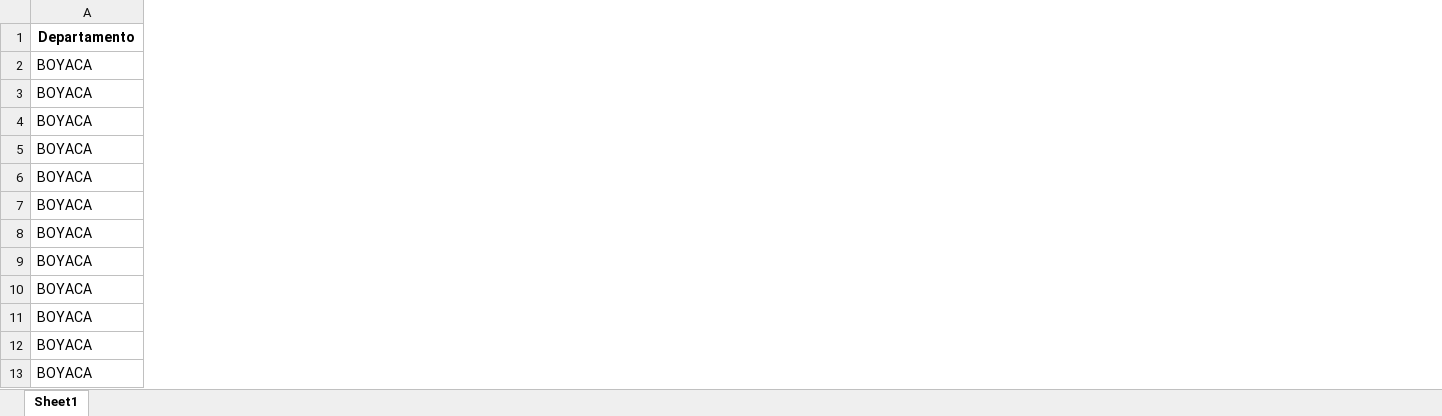
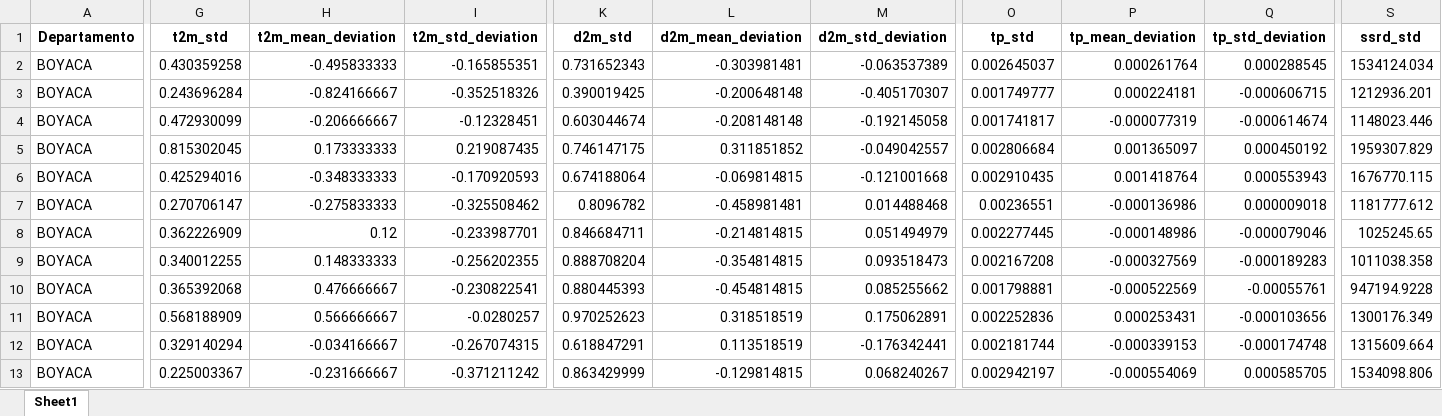
Before and after one commit to spulidov91/clima_cafe_v1, an Excel workbook: Data anual/data_anual_total.xlsx, sheet Sheet1, drawn as a sheet; only a part is shown, gaps mark what is left out; values as stored, in another font and other column widths than the file's, no borders; the diff covers the shown part only; the diff names each change by its address in the sheet, - before the commit and + after, or states it on an @@ line.

```diff
--- a/Data anual/data_anual_total.xlsx (sheet Sheet1)
+++ b/Data anual/data_anual_total.xlsx (sheet Sheet1)
+column G (t2m_std), rows 2-13: 0.430359258 | 0.243696284 | 0.472930099 | 0.815302045 | 0.425294016 | 0.270706147 | 0.362226909 | 0.340012255 | 0.365392068 | 0.568188909 | 0.329140294 | 0.225003367
+column H (t2m_mean_deviation), rows 2-13: -0.495833333 | -0.824166667 | -0.206666667 | 0.173333333 | -0.348333333 | -0.275833333 | 0.12 | 0.148333333 | 0.476666667 | 0.566666667 | -0.034166667 | -0.231666667
+column I (t2m_std_deviation), rows 2-13: -0.165855351 | -0.352518326 | -0.12328451 | 0.219087435 | -0.170920593 | -0.325508462 | -0.233987701 | -0.256202355 | -0.230822541 | -0.0280257 | -0.267074315 | -0.371211242
+column K (d2m_std), rows 2-13: 0.731652343 | 0.390019425 | 0.603044674 | 0.746147175 | 0.674188064 | 0.8096782 | 0.846684711 | 0.888708204 | 0.880445393 | 0.970252623 | 0.618847291 | 0.863429999
+column L (d2m_mean_deviation), rows 2-13: -0.303981481 | -0.200648148 | -0.208148148 | 0.311851852 | -0.069814815 | -0.458981481 | -0.214814815 | -0.354814815 | -0.454814815 | 0.318518519 | 0.113518519 | -0.129814815
+column M (d2m_std_deviation), rows 2-13: -0.063537389 | -0.405170307 | -0.192145058 | -0.049042557 | -0.121001668 | 0.014488468 | 0.051494979 | 0.093518473 | 0.085255662 | 0.175062891 | -0.176342441 | 0.068240267
+column O (tp_std), rows 2-13: 0.002645037 | 0.001749777 | 0.001741817 | 0.002806684 | 0.002910435 | 0.00236551 | 0.002277445 | 0.002167208 | 0.001798881 | 0.002252836 | 0.002181744 | 0.002942197
+column P (tp_mean_deviation), rows 2-13: 0.000261764 | 0.000224181 | -0.000077319 | 0.001365097 | 0.001418764 | -0.000136986 | -0.000148986 | -0.000327569 | -0.000522569 | 0.000253431 | -0.000339153 | -0.000554069
+column Q (tp_std_deviation), rows 2-13: 0.000288545 | -0.000606715 | -0.000614674 | 0.000450192 | 0.000553943 | 0.000009018 | -0.000079046 | -0.000189283 | -0.00055761 | -0.000103656 | -0.000174748 | 0.000585705
+column S (ssrd_std), rows 2-13: 1534124.034 | 1212936.201 | 1148023.446 | 1959307.829 | 1676770.115 | 1181777.612 | 1025245.65 | 1011038.358 | 947194.9228 | 1300176.349 | 1315609.664 | 1534098.806
```
Also changed, not shown: 12 added columns and 8 edited cells elsewhere in this sheet, Data anual/data_anual_ago_nov.xlsx, Data anual/data_anual_sep_dec.xlsx, 3 other files.
